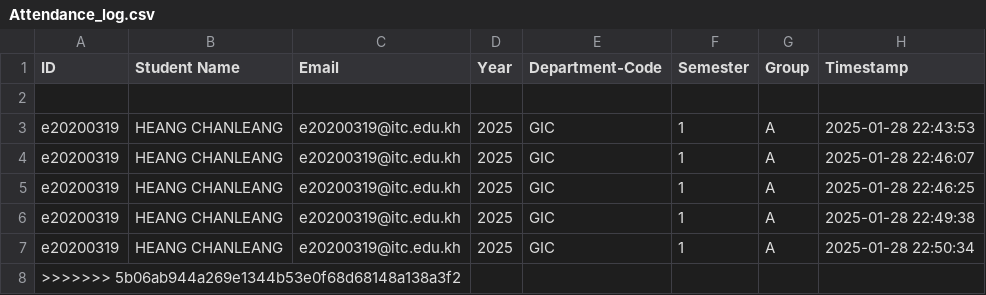
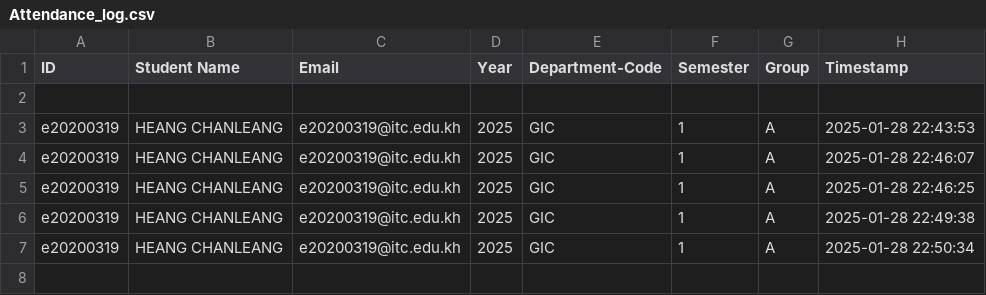
Before and after one commit to Mony-Ratanak/RealTimeFaceRecognitionGroup3, a CSV file: Attendance_log.csv, drawn as a sheet; the diff names each change by its address in the sheet, - before the commit and + after, or states it on an @@ line.

Commit message:
change code

```diff
--- a/Attendance_log.csv
+++ b/Attendance_log.csv
-row 8: >>>>>>> 5b06ab944a269e1344b53e0f68d68148a138a3f2
```
